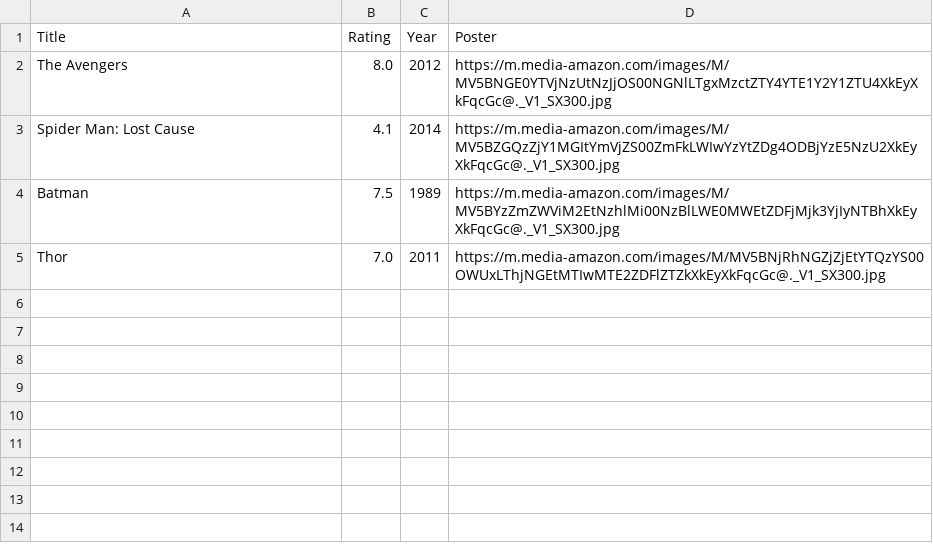
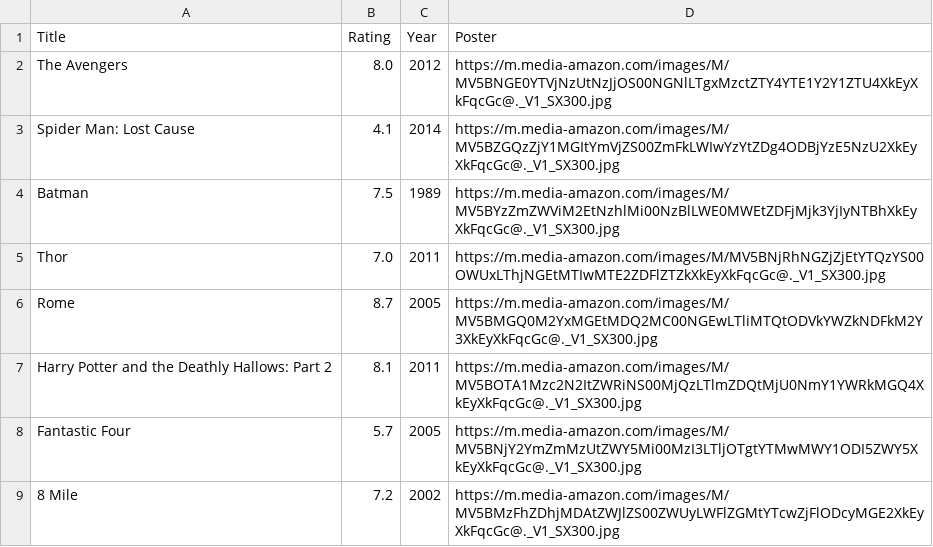
Before and after one commit to daniil-kharaman/movie_project, a CSV file: data/data.csv, drawn as a sheet.

```diff
--- a/data/data.csv
+++ b/data/data.csv
@@ -5 +5,5 @@ Batman,7.5,1989,https://m.media-amazon.com/images/M/MV5BYzZmZWViM2EtNzhlMi00NzBl
 Thor,7.0,2011,https://m.media-amazon.com/images/M/MV5BNjRhNGZjZjEtYTQzYS00OWUxLThjNGEtMTIwMTE2ZDFlZTZkXkEyXkFqcGc@._V1_SX300.jpg
+Rome,8.7,2005,https://m.media-amazon.com/images/M/MV5BMGQ0M2YxMGEtMDQ2MC00NGEwLTliMTQtODVkYWZkNDFkM2Y3XkEyXkFqcGc@._V1_SX300.jpg
+Harry Potter and the Deathly Hallows: Part 2,8.1,2011,https://m.media-amazon.com/images/M/MV5BOTA1Mzc2N2ItZWRiNS00MjQzLTlmZDQtMjU0NmY1YWRkMGQ4XkEyXkFqcGc@._V1_SX300.jpg
+Fantastic Four,5.7,2005,https://m.media-amazon.com/images/M/MV5BNjY2YmZmMzUtZWY5Mi00MzI3LTljOTgtYTMwMWY1ODI5ZWY5XkEyXkFqcGc@._V1_SX300.jpg
+8 Mile,7.2,2002,https://m.media-amazon.com/images/M/MV5BMzFhZDhjMDAtZWJlZS00ZWUyLWFlZGMtYTcwZjFlODcyMGE2XkEyXkFqcGc@._V1_SX300.jpg
```
Also changed, not shown: 7 other files.
